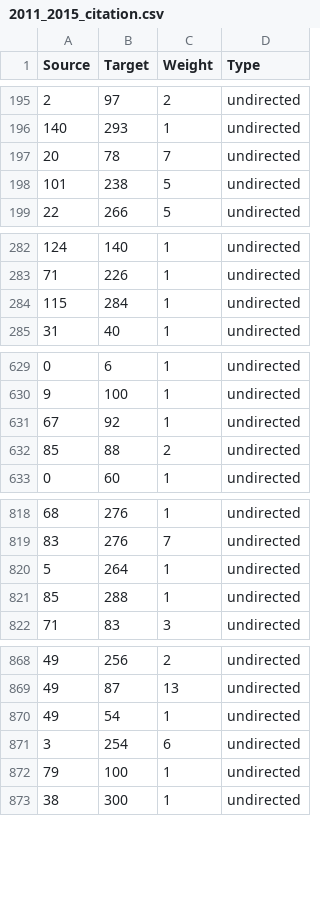
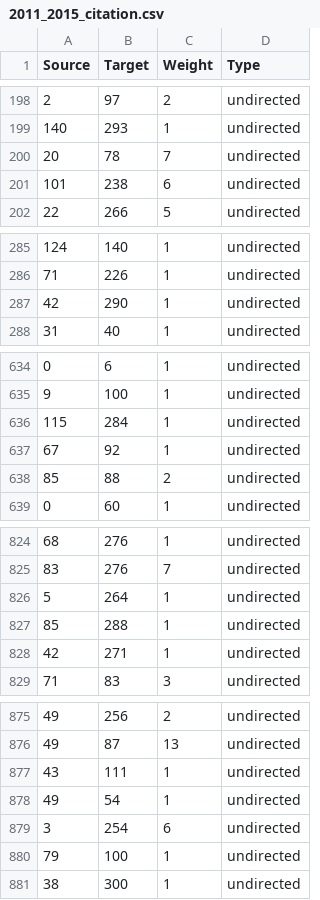
Before and after one commit to LargePanda/GEAR_Network, a CSV file: gephi_input/2011_2015_citation.csv, drawn as a sheet; only a part is shown, gaps mark what is left out; the diff covers the shown part only.

```diff
--- a/gephi_input/2011_2015_citation.csv
+++ b/gephi_input/2011_2015_citation.csv
@@ -197,3 +200,3 @@ Source;Target;Weight;Type
 20;78;7;undirected
-101;238;5;undirected
+101;238;6;undirected
 22;266;5;undirected
@@ -283,3 +286,3 @@ Source;Target;Weight;Type
 71;226;1;undirected
-115;284;1;undirected
+42;290;1;undirected
 31;40;1;undirected
@@ -630,2 +635,3 @@ Source;Target;Weight;Type
 9;100;1;undirected
+115;284;1;undirected
 67;92;1;undirected
@@ -821,2 +827,3 @@ Source;Target;Weight;Type
 85;288;1;undirected
+42;271;1;undirected
 71;83;3;undirected
@@ -869,2 +876,3 @@ Source;Target;Weight;Type
 49;87;13;undirected
+43;111;1;undirected
 49;54;1;undirected
```
Also changed, not shown: 5 added rows, 2 moved rows and 14 edited cells elsewhere in this file, gephi_input/2011_2013_citation.csv, gephi_input/2011_2014_citation.csv, 8 other files.
